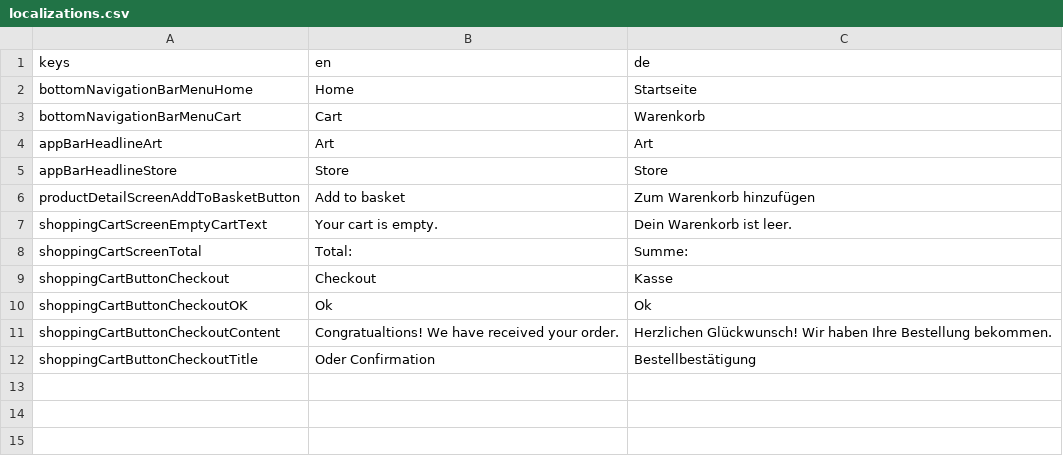
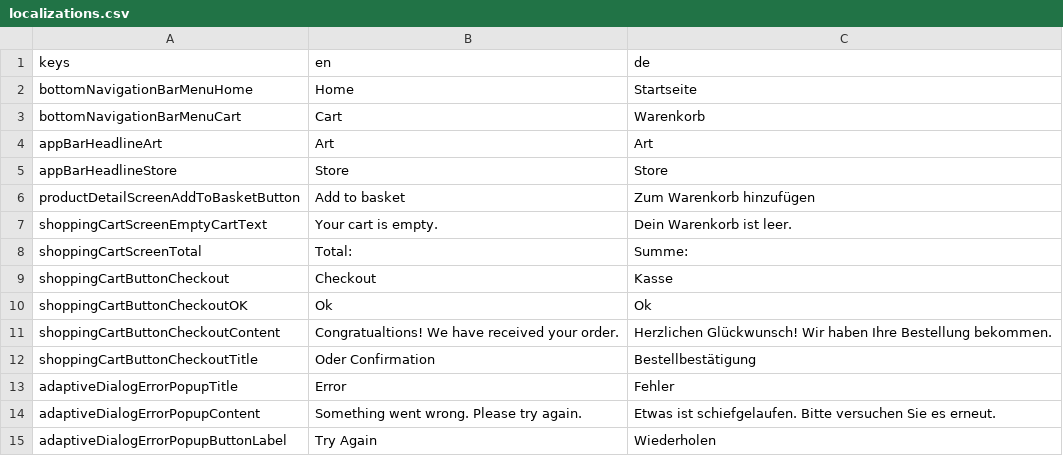
Before and after one commit to jlaskowska/art_store, a CSV file: assets_dev/localizations/localizations.csv, drawn as a sheet; the diff names each change by its address in the sheet, - before the commit and + after, or states it on an @@ line.

Commit message:
feature/error-handling
Implements #38

Commits:
* Added error pop up to the HomeScreen.

```diff
--- a/assets_dev/localizations/localizations.csv
+++ b/assets_dev/localizations/localizations.csv
+row 13: adaptiveDialogErrorPopupTitle | Error | Fehler
+row 14: adaptiveDialogErrorPopupContent | Something went wrong. Please try again. | Etwas ist schiefgelaufen. Bitte versuchen Sie es erneut.
+row 15: adaptiveDialogErrorPopupButtonLabel | Try Again | Wiederholen
```
Also changed, not shown: 2 other files.
